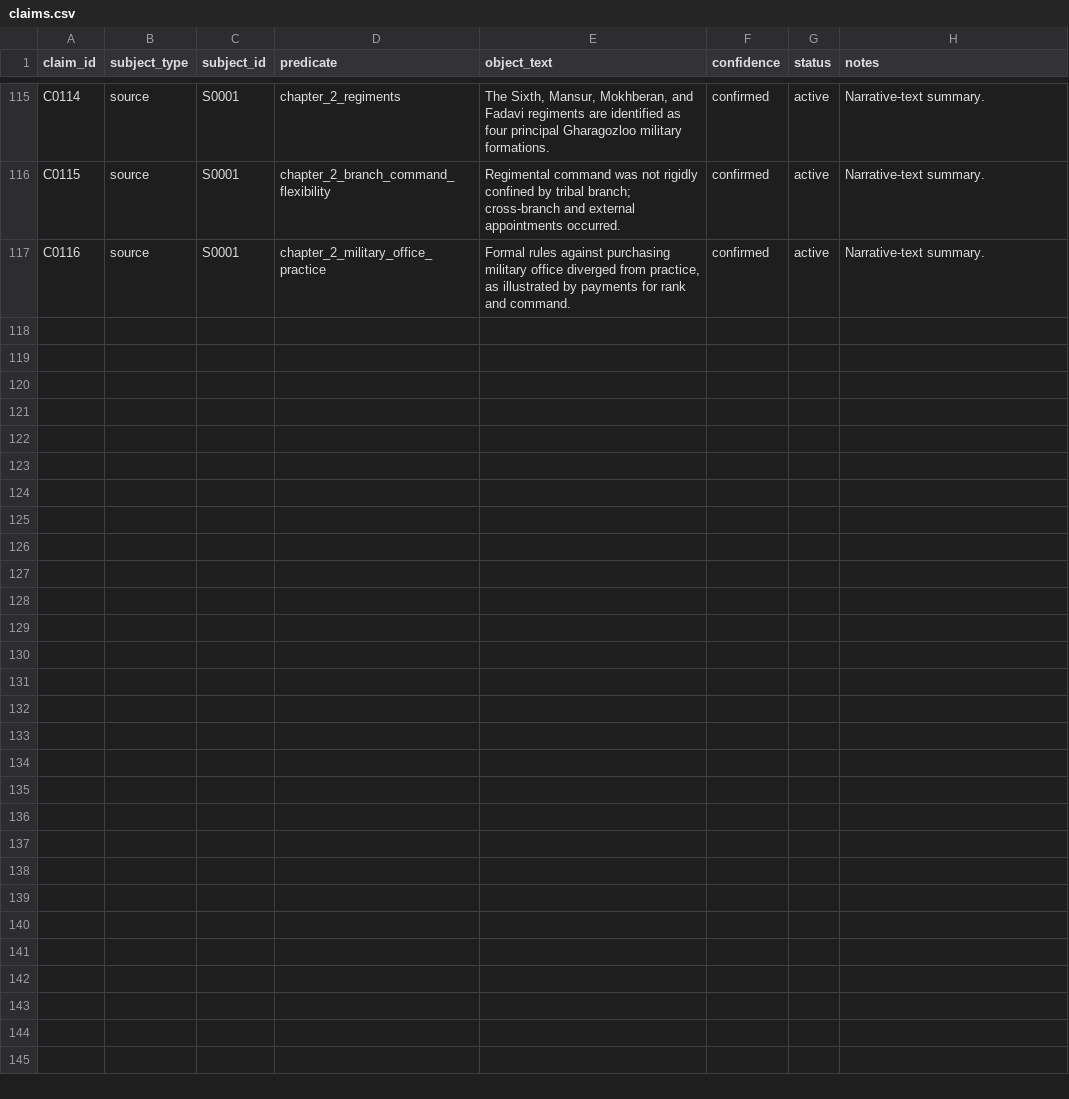
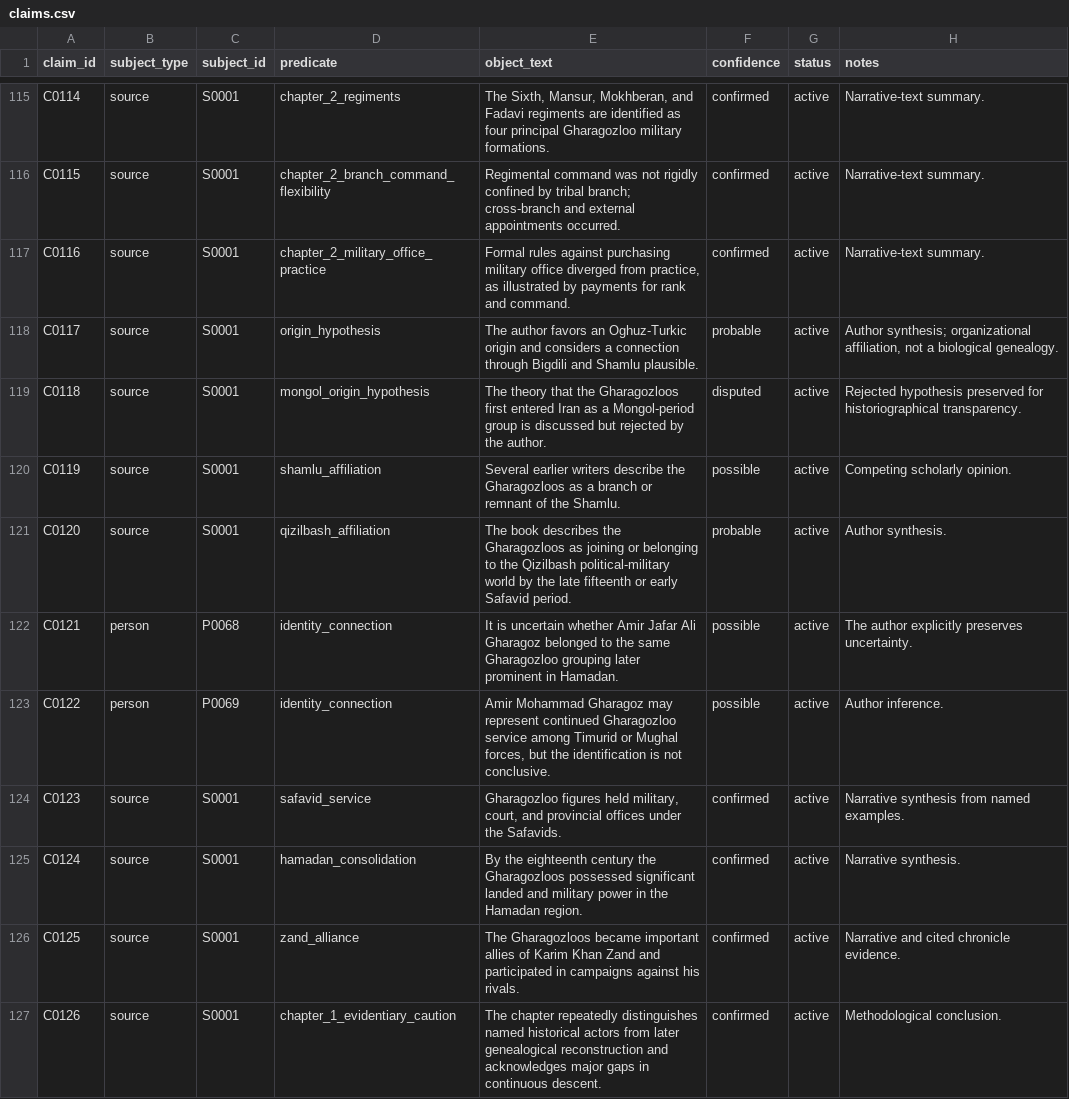
Before and after one commit to amirihoss-eng/Gharagozloo-Historical-Archive, a CSV file: Gharagozloo_Historical_Archive_v1_0_chapter3_complete/exports/claims.csv, drawn as a sheet; only a part is shown, gaps mark what is left out; the diff names each change by its address in the sheet, - before the commit and + after, or states it on an @@ line.

```diff
--- a/Gharagozloo_Historical_Archive_v1_0_chapter3_complete/exports/claims.csv
+++ b/Gharagozloo_Historical_Archive_v1_0_chapter3_complete/exports/claims.csv
+row 118: C0117 | source | S0001 | origin_hypothesis | The author favors an Oghuz-Turkic origin and considers a connection through Bigdili and Shamlu plausible. | probable | active | Author synthesis; organizational affiliation, not a biological genealogy.
+row 119: C0118 | source | S0001 | mongol_origin_hypothesis | The theory that the Gharagozloos first entered Iran as a Mongol-period group is discussed but rejected by the author. | disputed | active | Rejected hypothesis preserved for historiographical transparency.
+row 120: C0119 | source | S0001 | shamlu_affiliation | Several earlier writers describe the Gharagozloos as a branch or remnant of the Shamlu. | possible | active | Competing scholarly opinion.
+row 121: C0120 | source | S0001 | qizilbash_affiliation | The book describes the Gharagozloos as joining or belonging to the Qizilbash political-military world by the late fifteenth or early Safavid period. | probable | active | Author synthesis.
+row 122: C0121 | person | P0068 | identity_connection | It is uncertain whether Amir Jafar Ali Gharagoz belonged to the same Gharagozloo grouping later prominent in Hamadan. | possible | active | The author explicitly preserves uncertainty.
+row 123: C0122 | person | P0069 | identity_connection | Amir Mohammad Gharagoz may represent continued Gharagozloo service among Timurid or Mughal forces, but the identification is not conclusive. | possible | active | Author inference.
+row 124: C0123 | source | S0001 | safavid_service | Gharagozloo figures held military, court, and provincial offices under the Safavids. | confirmed | active | Narrative synthesis from named examples.
+row 125: C0124 | source | S0001 | hamadan_consolidation | By the eighteenth century the Gharagozloos possessed significant landed and military power in the Hamadan region. | confirmed | active | Narrative synthesis.
+row 126: C0125 | source | S0001 | zand_alliance | The Gharagozloos became important allies of Karim Khan Zand and participated in campaigns against his rivals. | confirmed | active | Narrative and cited chronicle evidence.
+row 127: C0126 | source | S0001 | chapter_1_evidentiary_caution | The chapter repeatedly distinguishes named historical actors from later genealogical reconstruction and acknowledges major gaps in continuous descent. | confirmed | active | Methodological conclusion.
```
Also changed, not shown: Gharagozloo_Historical_Archive_v1_0_chapter3_complete/exports/citations.csv, Gharagozloo_Historical_Archive_v1_0_chapter3_complete/exports/entity_citations.csv, 23 other files.
